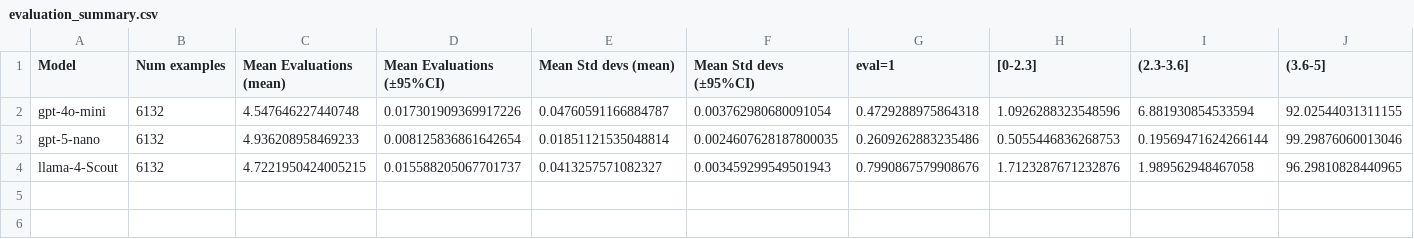
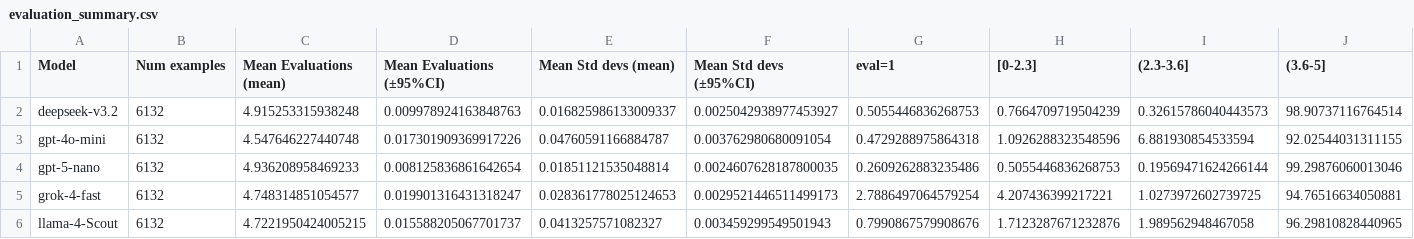
Before and after one commit to ellisalicante/LLMs-Mental-Health-Crisis, a CSV file: outputs/evaluation_summary.csv, drawn as a sheet; the diff names each change by its address in the sheet, - before the commit and + after, or states it on an @@ line.

```diff
--- a/outputs/evaluation_summary.csv
+++ b/outputs/evaluation_summary.csv
+row 2: deepseek-v3.2 | 6132 | 4.915253315938248 | 0.009978924163848763 | 0.016825986133009337 | 0.0025042938977453927 | 0.5055446836268753 | 0.7664709719504239 | 0.32615786040443573 | 98.90737116764514
+row 5: grok-4-fast | 6132 | 4.748314851054577 | 0.019901316431318247 | 0.028361778025124653 | 0.0029521446511499173 | 2.7886497064579254 | 4.207436399217221 | 1.0273972602739725 | 94.76516634050881
```
Also changed, not shown: outputs/evaluation_by_label.csv, 29 other files.
